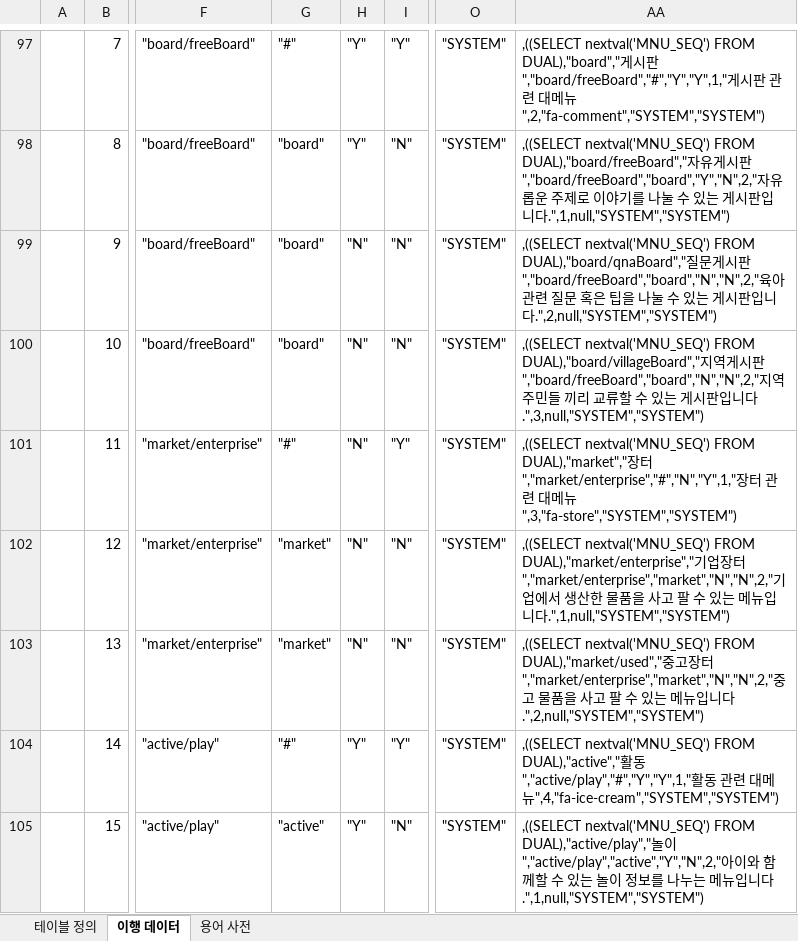
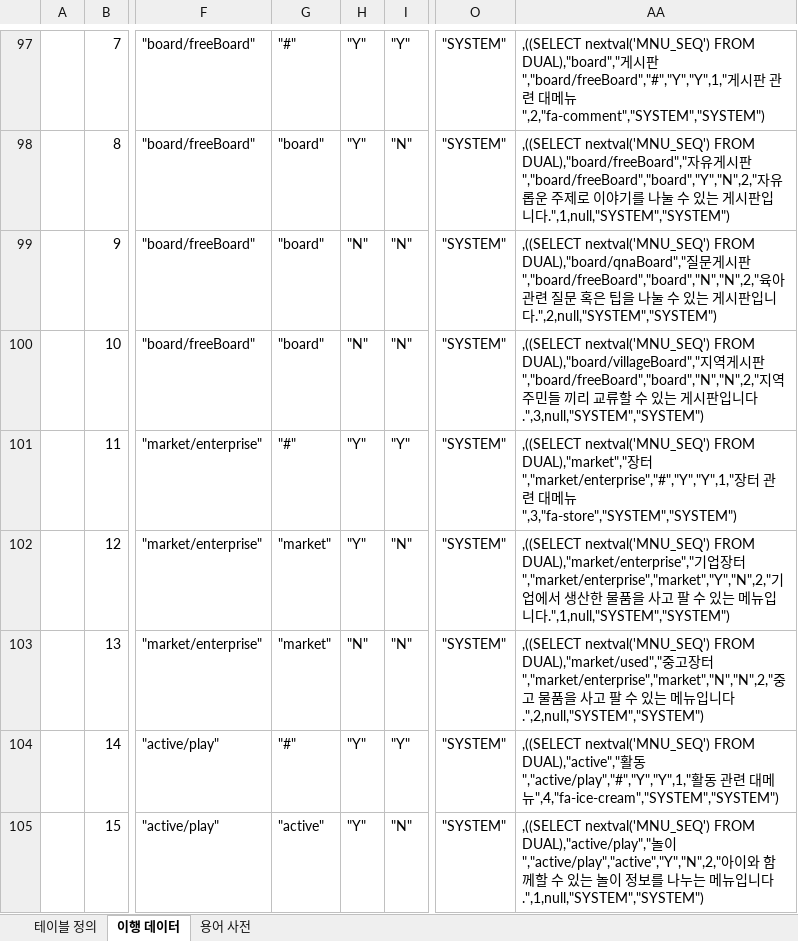
Before and after one commit to yhoo0094/helloPaPang, an Excel workbook: 산출물/HelloPapang_테이블 명세서_V0.2.xlsx, sheet 이행 데이터, drawn as a sheet; only a part is shown, gaps mark what is left out; values as stored, in another font and other column widths than the file's, no borders; conditional formats not drawn; the diff names each change by its address in the sheet, - before the commit and + after, or states it on an @@ line.

```diff
--- a/산출물/HelloPapang_테이블 명세서_V0.2.xlsx (sheet 이행 데이터)
+++ b/산출물/HelloPapang_테이블 명세서_V0.2.xlsx (sheet 이행 데이터)
-H101:H102: "N"
+H101:H102: "Y"
-AA101: …장터","market/enterprise","#","N","Y",1,"장터…
+AA101: …장터","market/enterprise","#","Y","Y",1,"장터…
-AA102: …장터","market/enterprise","market","N","N",2,"기업…
+AA102: …장터","market/enterprise","market","Y","N",2,"기업…
```
Also changed, not shown: 산출물/HelloPapang_요구사항_명세서_V0.1.xlsx, 15 other files.
